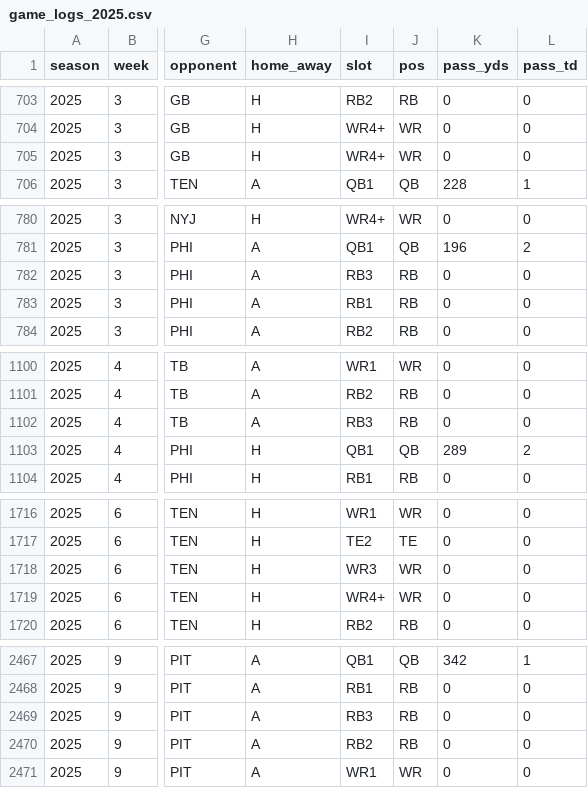
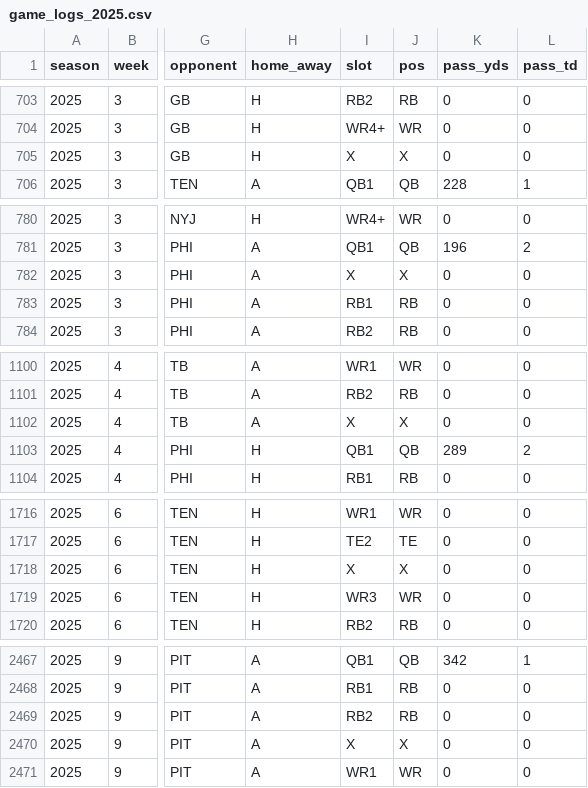
Before and after one commit to 3GO-47/rainman, a CSV file: data/game_logs/game_logs_2025.csv, drawn as a sheet; only a part is shown, gaps mark what is left out; the diff covers the shown part only; the diff names each change by its address in the sheet, - before the commit and + after, or states it on an @@ line.

```diff
--- a/data/game_logs/game_logs_2025.csv
+++ b/data/game_logs/game_logs_2025.csv
-I705 (slot): WR4+
+I705 (slot): X
-J705 (pos): WR
+J705 (pos): X
-I782 (slot): RB3
+I782 (slot): X
-J782 (pos): RB
+J782 (pos): X
-I1102 (slot): RB3
+I1102 (slot): X
-J1102 (pos): RB
+J1102 (pos): X
-I1718 (slot): WR3
+I1718 (slot): X
-J1718 (pos): WR
+J1718 (pos): X
-I1719 (slot): WR4+
+I1719 (slot): WR3
-I2469 (slot): RB3
+I2469 (slot): RB2
-I2470 (slot): RB2
+I2470 (slot): X
-J2470 (pos): RB
+J2470 (pos): X
```
Also changed, not shown: 36 edited cells elsewhere in this file, data/game_logs/game_logs_2024.csv, data/game_logs/game_logs_2026.csv, 43 other files.
